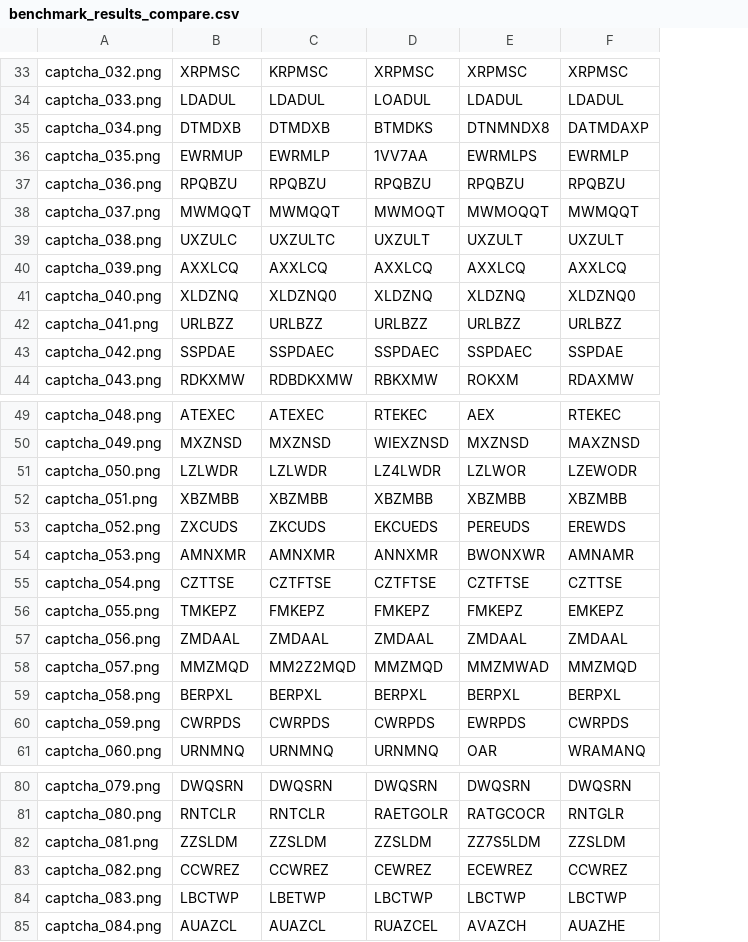
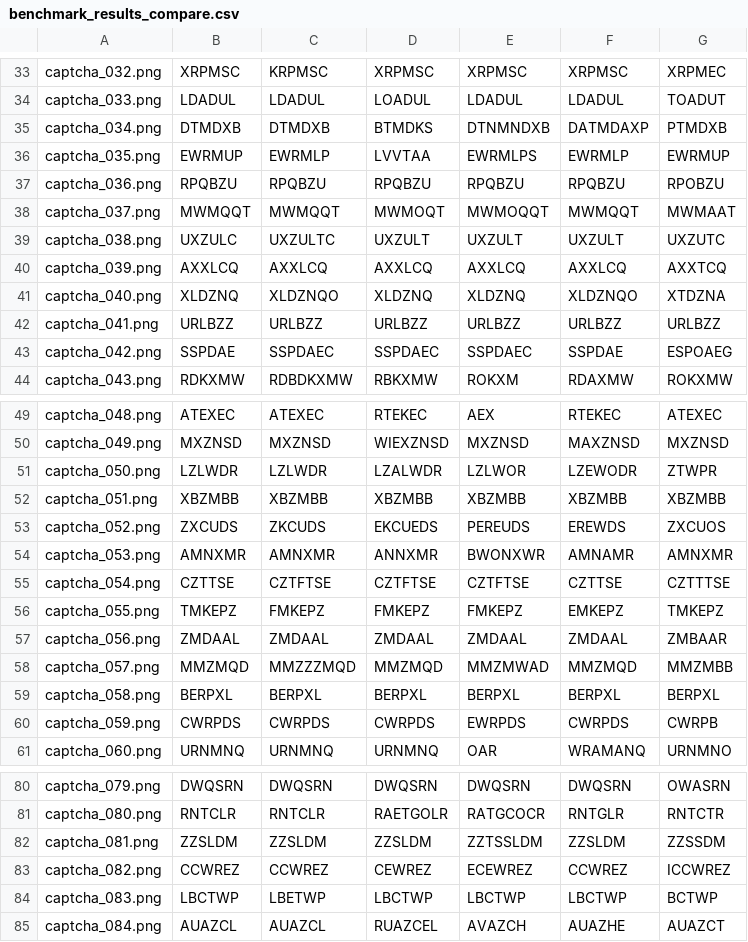
Before and after one commit to Hinen/kill-rice-monkey, a CSV file: captcha-samples/old/benchmark_results_compare.csv, drawn as a sheet; only a part is shown, gaps mark what is left out; the diff covers the shown part only; the diff names each change by its address in the sheet, - before the commit and + after, or states it on an @@ line.

```diff
--- a/captcha-samples/old/benchmark_results_compare.csv
+++ b/captcha-samples/old/benchmark_results_compare.csv
+column G, rows 33-44: XRPMEC | TOADUT | PTMDXB | EWRMUP | RPOBZU | MWMAAT | UXZUTC | AXXTCQ | XTDZNA | URLBZZ | ESPOAEG | ROKXMW; rows 49-61: ATEXEC | MXZNSD | ZTWPR | XBZMBB | ZXCUOS | AMNXMR | CZTTTSE | TMKEPZ | ZMBAAR | MMZMBB | BERPXL | CWRPB | URNMNO; rows 80-85: OWASRN | RNTCTR | ZZSSDM | ICCWREZ | BCTWP | AUAZCT
-E35: DTNMNDX8
+E35: DTNMNDXB
-D36: 1VV7AA
+D36: LVVTAA
-C41: XLDZNQ0
+C41: XLDZNQO
-F41: XLDZNQ0
+F41: XLDZNQO
-D51: LZ4LWDR
+D51: LZALWDR
-C58: MM2Z2MQD
+C58: MMZZZMQD
-E82: ZZ7S5LDM
+E82: ZZTSSLDM
```
Also changed, not shown: 10 edited cells elsewhere in this file, captcha-samples/new/benchmark_results_compare.csv, 2 other files.
